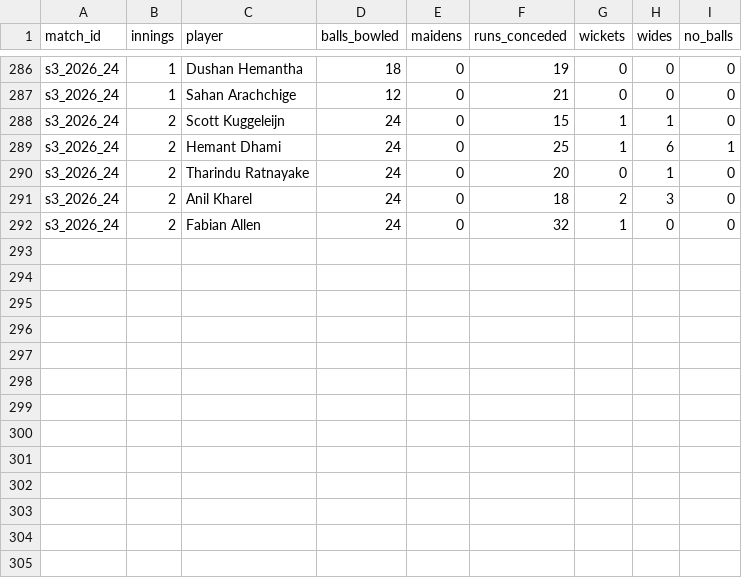
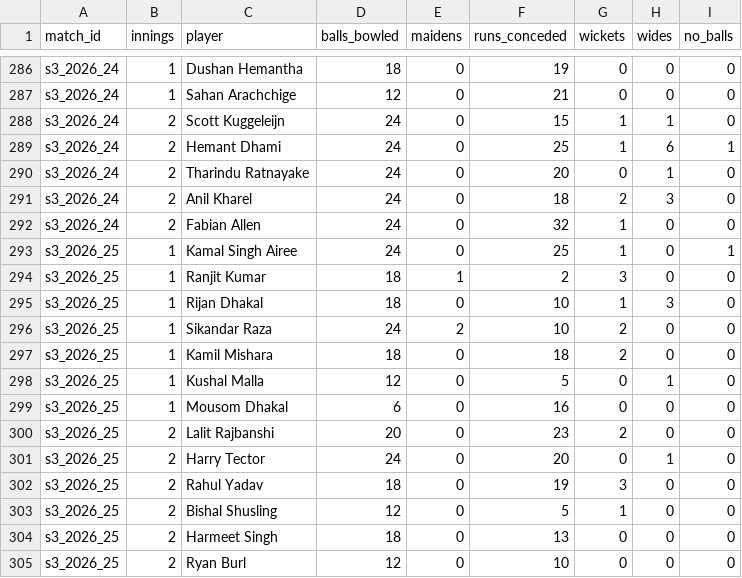
Before and after one commit to Dikshant-Neupane/CricNepal, a CSV file: data/capture/scorecard_bowling.csv, drawn as a sheet; only a part is shown, gaps mark what is left out; the diff names each change by its address in the sheet, - before the commit and + after, or states it on an @@ line.

```diff
--- a/data/capture/scorecard_bowling.csv
+++ b/data/capture/scorecard_bowling.csv
+row 293: s3_2026_25 | 1 | Kamal Singh Airee | 24 | 0 | 25 | 1 | 0 | 1
+row 294: s3_2026_25 | 1 | Ranjit Kumar | 18 | 1 | 2 | 3 | 0 | 0
+row 295: s3_2026_25 | 1 | Rijan Dhakal | 18 | 0 | 10 | 1 | 3 | 0
+row 296: s3_2026_25 | 1 | Sikandar Raza | 24 | 2 | 10 | 2 | 0 | 0
+row 297: s3_2026_25 | 1 | Kamil Mishara | 18 | 0 | 18 | 2 | 0 | 0
+row 298: s3_2026_25 | 1 | Kushal Malla | 12 | 0 | 5 | 0 | 1 | 0
+row 299: s3_2026_25 | 1 | Mousom Dhakal | 6 | 0 | 16 | 0 | 0 | 0
+row 300: s3_2026_25 | 2 | Lalit Rajbanshi | 20 | 0 | 23 | 2 | 0 | 0
+row 301: s3_2026_25 | 2 | Harry Tector | 24 | 0 | 20 | 0 | 1 | 0
+row 302: s3_2026_25 | 2 | Rahul Yadav | 18 | 0 | 19 | 3 | 0 | 0
+row 303: s3_2026_25 | 2 | Bishal Shusling | 12 | 0 | 5 | 1 | 0 | 0
+row 304: s3_2026_25 | 2 | Harmeet Singh | 18 | 0 | 13 | 0 | 0 | 0
+row 305: s3_2026_25 | 2 | Ryan Burl | 12 | 0 | 10 | 0 | 0 | 0
```
Also changed, not shown: data/capture/match_facts.csv, data/capture/scorecard_batting.csv, 2 other files.
